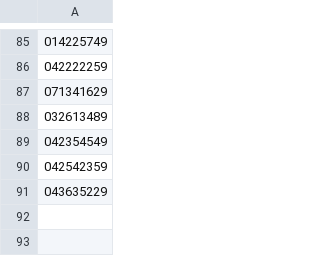
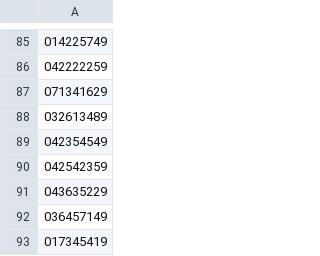
Before and after one commit to AdamBlane/AG-Group-Project, a CSV file: NuttyPutters/results.csv, drawn as a sheet; only a part is shown, gaps mark what is left out.

```diff
--- a/NuttyPutters/results.csv
+++ b/NuttyPutters/results.csv
@@ -91 +91,3 @@
 043635229
+036457149
+017345419
```
Also changed, not shown: 1 other file.
